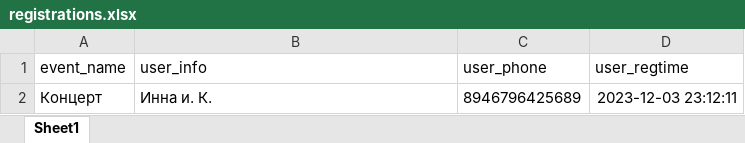
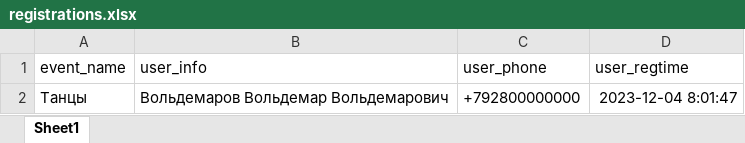
Before and after one commit to AlexKr89/TGbotCafe, an Excel workbook: Reg4Event/registrations.xlsx, sheet Sheet1, drawn as a sheet; values as stored, in another font and other column widths than the file's, no borders; removed rows and columns are numbered as before the commit, all else as after; the diff names each change by its address in the sheet, - before the commit and + after, or states it on an @@ line.

Commit message:
modified

```diff
--- a/Reg4Event/registrations.xlsx (sheet Sheet1)
+++ b/Reg4Event/registrations.xlsx (sheet Sheet1)
-row 2: Концерт | Инна и. К. | 8946796425689 | 2023-12-03 23:12:11
+row 2: Танцы | Вольдемаров Вольдемар Вольдемарович | +792800000000 | 2023-12-04 8:01:47
```
